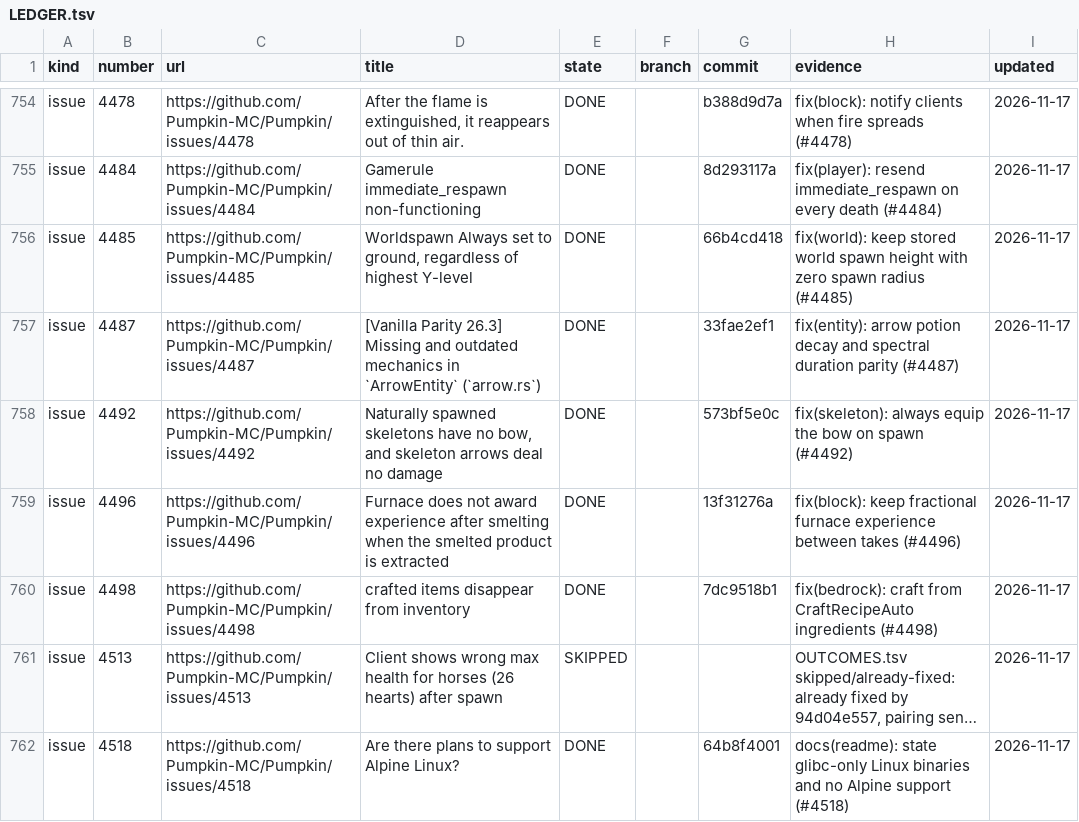
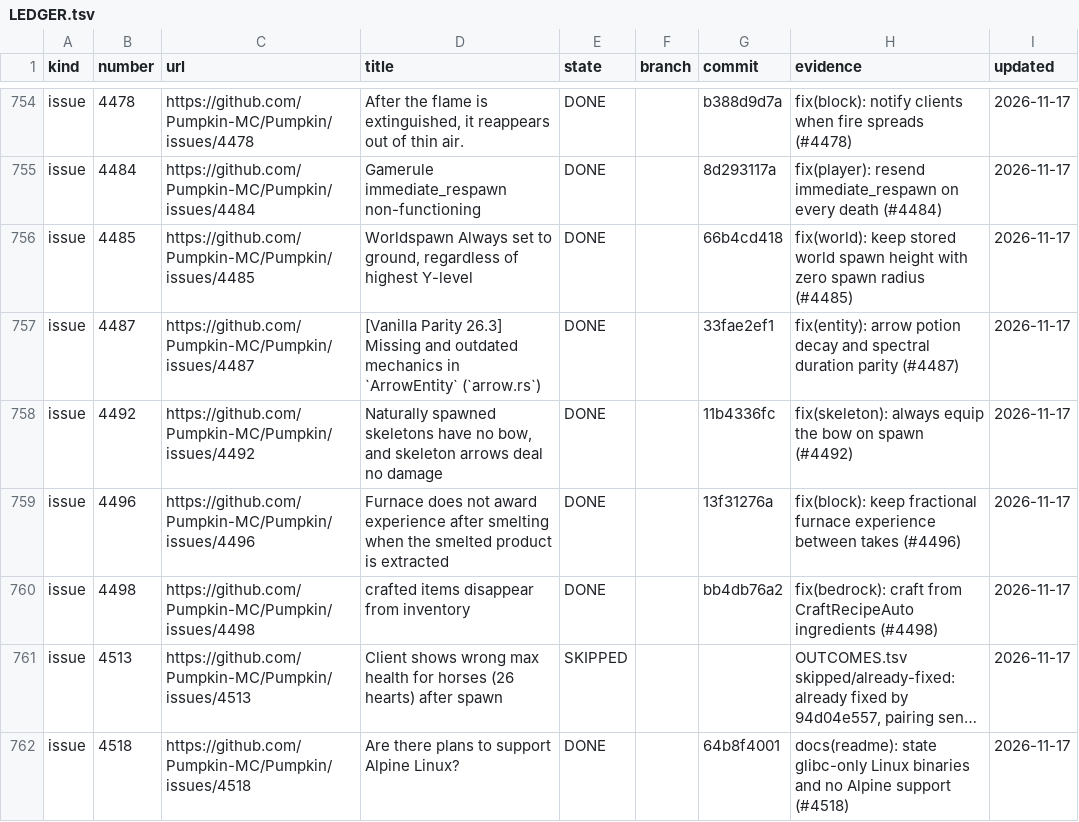
Before and after one commit to ArkFlame/Kabocha, a TSV file: docs/LEDGER.tsv, drawn as a sheet; only a part is shown, gaps mark what is left out; long unchanged cells end in …; the diff covers the shown part only; the diff names each change by its address in the sheet, - before the commit and + after, or states it on an @@ line.

```diff
--- a/docs/LEDGER.tsv
+++ b/docs/LEDGER.tsv
-G758 (commit): 573bf5e0c
+G758 (commit): 11b4336fc
-G760 (commit): 7dc9518b1
+G760 (commit): bb4db76a2
```
Also changed, not shown: 36 edited cells elsewhere in this file, 1 other file.
